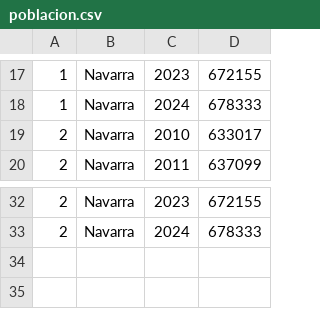
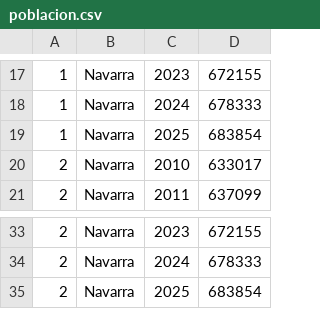
Before and after one commit to civio/presupuesto-navarra, a CSV file: data/poblacion.csv, drawn as a sheet; only a part is shown, gaps mark what is left out; the diff names each change by its address in the sheet, - before the commit and + after, or states it on an @@ line.

```diff
--- a/data/poblacion.csv
+++ b/data/poblacion.csv
+row 19: 1 | Navarra | 2025 | 683854
+row 35: 2 | Navarra | 2025 | 683854
```
Also changed, not shown: data/inflacion.csv.
